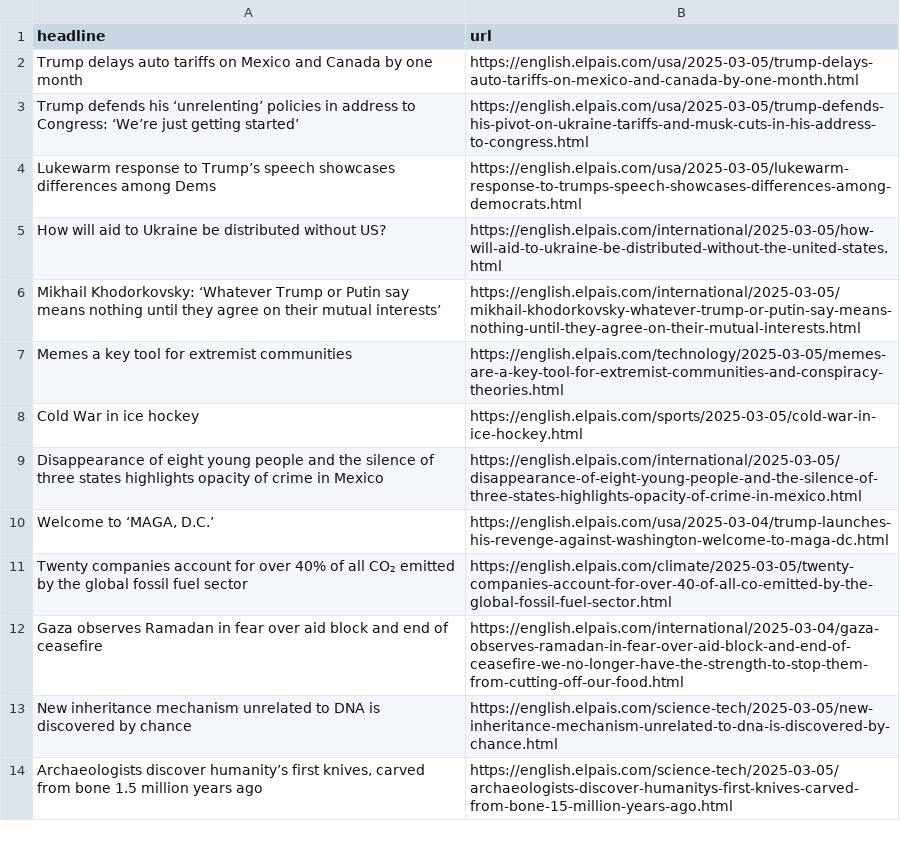
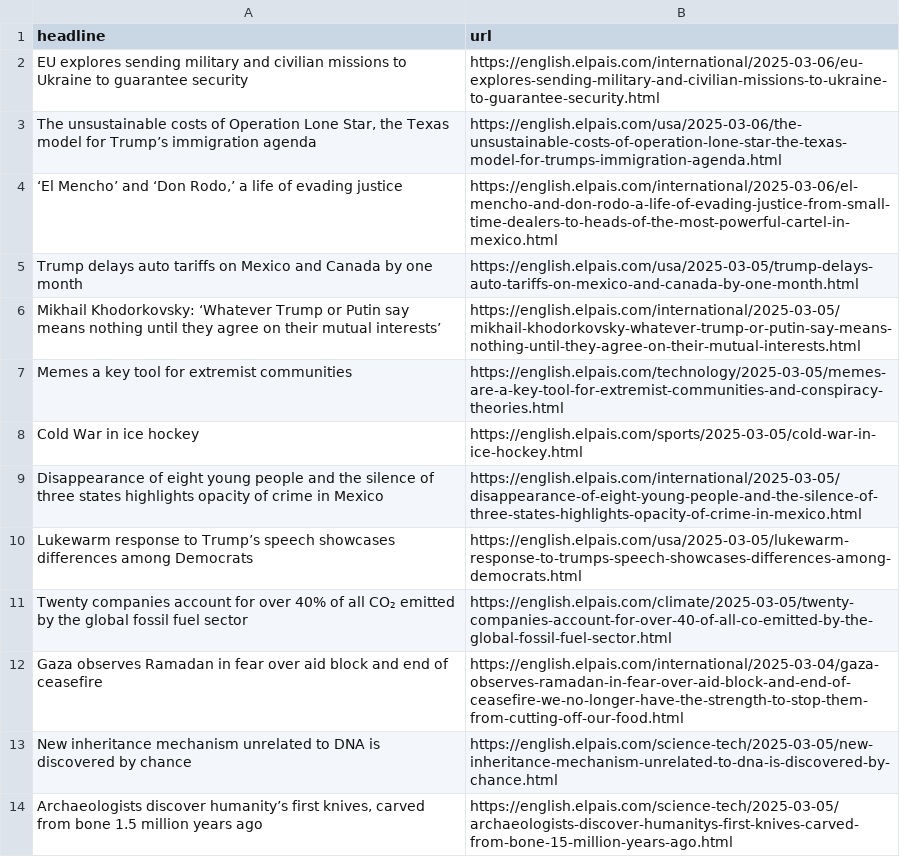
Before and after one commit to cmgsalazar/el-pais-autoscraper, a CSV file: headlines.csv, drawn as a sheet; only a part is shown.

```diff
--- a/headlines.csv
+++ b/headlines.csv
@@ -1,6 +1,6 @@
 headline,url
+EU explores sending military and civilian missions to Ukraine to guarantee security,https://english.elpais.com/international/2025-03-06/eu-explores-sending-military-and-civilian-missions-to-ukraine-to-guarantee-security.html
+"The unsustainable costs of Operation Lone Star, the Texas model for Trump’s immigration agenda",https://english.elpais.com/usa/2025-03-06/the-unsustainable-costs-of-operation-lone-star-the-texas-model-for-trumps-immigration-agenda.html
+"‘El Mencho’ and ‘Don Rodo,’ a life of evading justice",https://english.elpais.com/international/2025-03-06/el-mencho-and-don-rodo-a-life-of-evading-justice-from-small-time-dealers-to-heads-of-the-most-powerful-cartel-in-mexico.html
 Trump delays auto tariffs on Mexico and Canada by one month,https://english.elpais.com/usa/2025-03-05/trump-delays-auto-tariffs-on-mexico-and-canada-by-one-month.html
-Trump defends his ‘unrelenting’ policies in address to Congress: ‘We’re just getting started’,https://english.elpais.com/usa/2025-03-05/trump-defends-his-pivot-on-ukraine-tariffs-and-musk-cuts-in-his-address-to-congress.html
-Lukewarm response to Trump’s speech showcases differences among Dems,https://english.elpais.com/usa/2025-03-05/lukewarm-response-to-trumps-speech-showcases-differences-among-democrats.html
-How will aid to Ukraine be distributed without US?,https://english.elpais.com/international/2025-03-05/how-will-aid-to-ukraine-be-distributed-without-the-united-states.html
 Mikhail Khodorkovsky: ‘Whatever Trump or Putin say means nothing until they agree on their mutual interests’,https://english.elpais.com/international/2025-03-05/mikhail-khodorkovsky-whatever-trump-or-putin-say-means-nothing-until-they-agree-on-their-mutual-interests.html
@@ -9,3 +9,3 @@ Cold War in ice hockey,https://english.elpais.com/sports/2025-03-05/cold-war-in-
 Disappearance of eight young people and the silence of three states highlights opacity of crime in Mexico,https://english.elpais.com/international/2025-03-05/disappearance-of-eight-young-people-and-the-silence-of-three-states-highlights-opacity-of-crime-in-mexico.html
-"Welcome to ‘MAGA, D.C.’",https://english.elpais.com/usa/2025-03-04/trump-launches-his-revenge-against-washington-welcome-to-maga-dc.html
+Lukewarm response to Trump’s speech showcases differences among Democrats,https://english.elpais.com/usa/2025-03-05/lukewarm-response-to-trumps-speech-showcases-differences-among-democrats.html
 Twenty companies account for over 40% of all CO₂ emitted by the global fossil fuel sector,https://english.elpais.com/climate/2025-03-05/twenty-companies-account-for-over-40-of-all-co-emitted-by-the-global-fossil-fuel-sector.html
```
